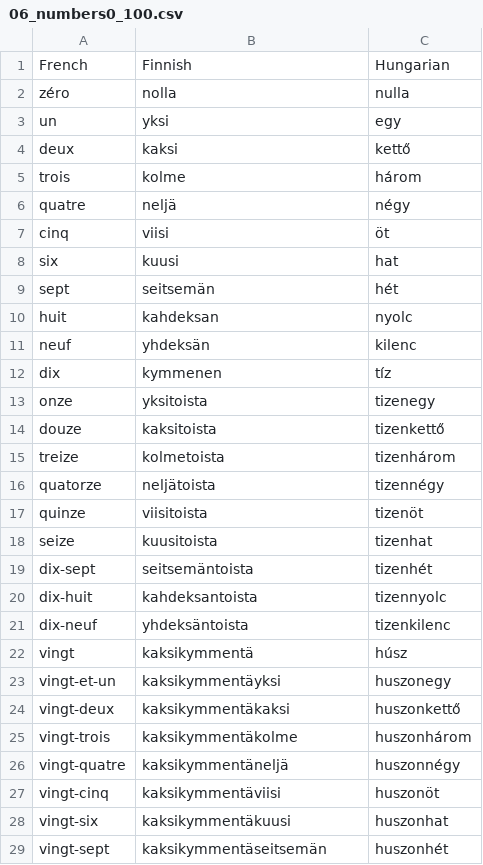
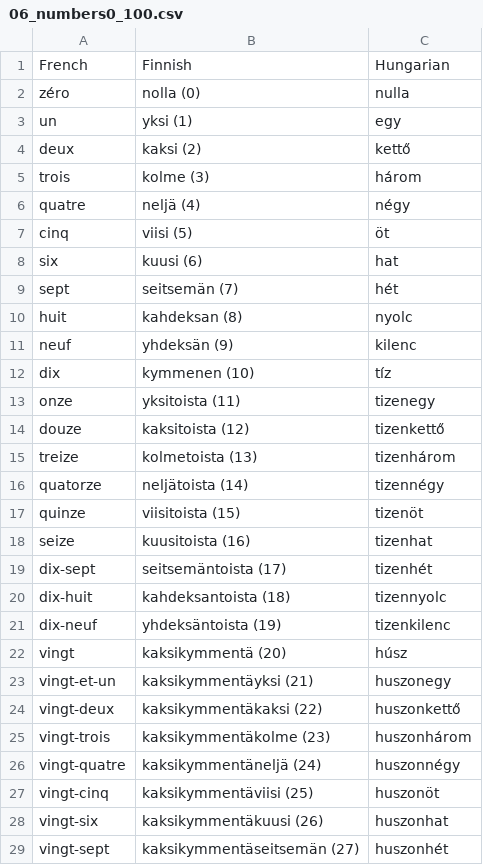
Before and after one commit to halmosb/SuomiApp, a CSV file: word_lists/French/Ranska1/06_numbers0_100.csv, drawn as a sheet; only a part is shown; the diff covers the shown part only.

```diff
--- a/word_lists/French/Ranska1/06_numbers0_100.csv
+++ b/word_lists/French/Ranska1/06_numbers0_100.csv
@@ -1,29 +1,29 @@
 French;Finnish;Hungarian
-zéro;nolla;nulla
-un;yksi;egy
-deux;kaksi;kettő
-trois;kolme;három
-quatre;neljä;négy
-cinq;viisi;öt
-six;kuusi;hat
-sept;seitsemän;hét
-huit;kahdeksan;nyolc
-neuf;yhdeksän;kilenc
-dix;kymmenen;tíz
-onze;yksitoista;tizenegy
-douze;kaksitoista;tizenkettő
-treize;kolmetoista;tizenhárom
-quatorze;neljätoista;tizennégy
-quinze;viisitoista;tizenöt
-seize;kuusitoista;tizenhat
-dix-sept;seitsemäntoista;tizenhét
-dix-huit;kahdeksantoista;tizennyolc
-dix-neuf;yhdeksäntoista;tizenkilenc
-vingt;kaksikymmentä;húsz
-vingt-et-un;kaksikymmentäyksi;huszonegy
-vingt-deux;kaksikymmentäkaksi;huszonkettő
-vingt-trois;kaksikymmentäkolme;huszonhárom
-vingt-quatre;kaksikymmentäneljä;huszonnégy
-vingt-cinq;kaksikymmentäviisi;huszonöt
-vingt-six;kaksikymmentäkuusi;huszonhat
-vingt-sept;kaksikymmentäseitsemän;huszonhét
+zéro;nolla (0);nulla
+un;yksi (1);egy
+deux;kaksi (2);kettő
+trois;kolme (3);három
+quatre;neljä (4);négy
+cinq;viisi (5);öt
+six;kuusi (6);hat
+sept;seitsemän (7);hét
+huit;kahdeksan (8);nyolc
+neuf;yhdeksän (9);kilenc
+dix;kymmenen (10);tíz
+onze;yksitoista (11);tizenegy
+douze;kaksitoista (12);tizenkettő
+treize;kolmetoista (13);tizenhárom
+quatorze;neljätoista (14);tizennégy
+quinze;viisitoista (15);tizenöt
+seize;kuusitoista (16);tizenhat
+dix-sept;seitsemäntoista (17);tizenhét
+dix-huit;kahdeksantoista (18);tizennyolc
+dix-neuf;yhdeksäntoista (19);tizenkilenc
+vingt;kaksikymmentä (20);húsz
+vingt-et-un;kaksikymmentäyksi (21);huszonegy
+vingt-deux;kaksikymmentäkaksi (22);huszonkettő
+vingt-trois;kaksikymmentäkolme (23);huszonhárom
+vingt-quatre;kaksikymmentäneljä (24);huszonnégy
+vingt-cinq;kaksikymmentäviisi (25);huszonöt
+vingt-six;kaksikymmentäkuusi (26);huszonhat
+vingt-sept;kaksikymmentäseitsemän (27);huszonhét
```
Also changed, not shown: 73 edited cells elsewhere in this file, 5 other files.
